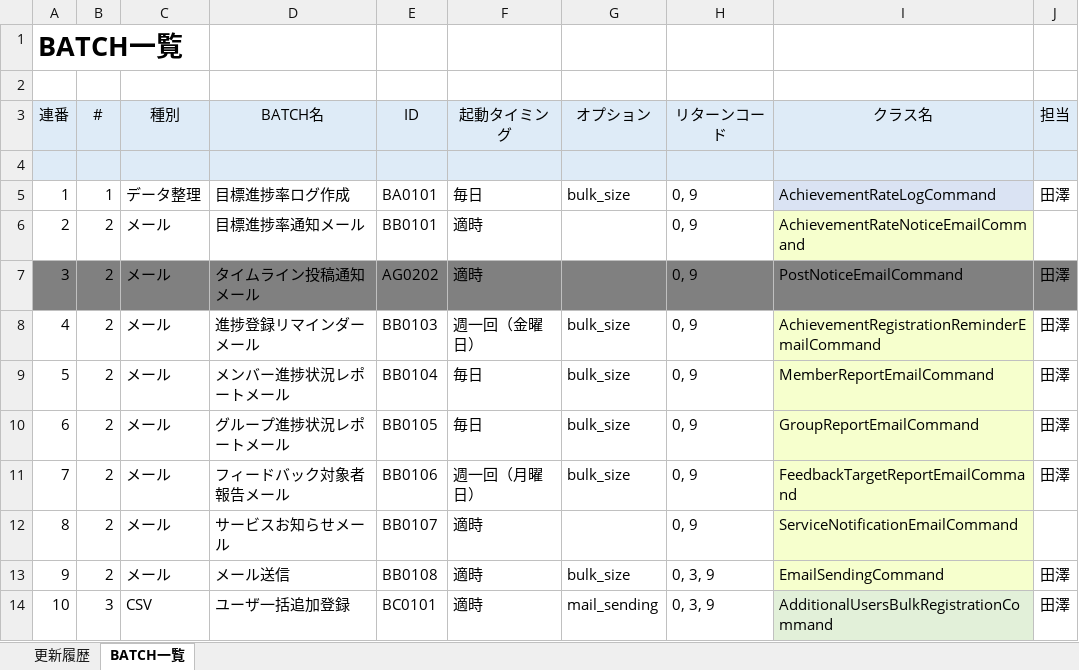
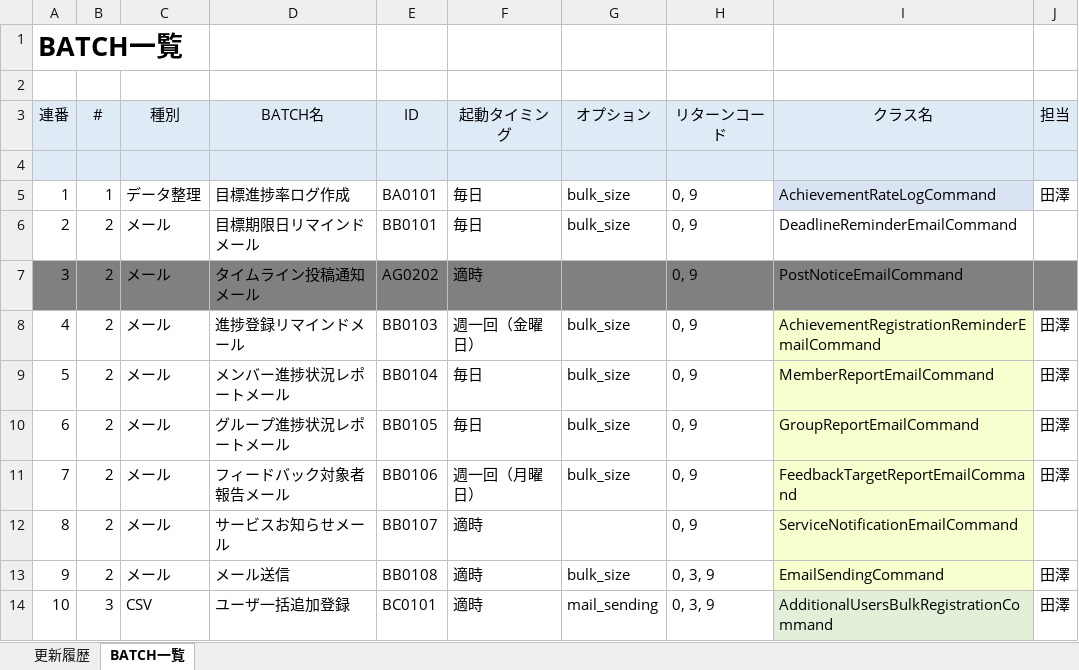
Before and after one commit to naoharu-tazawa/skrum, an Excel workbook: skrum_docs/02_SpecificationDocs/BATCHList.xlsx, sheet BATCH一覧, drawn as a sheet; values as stored, in another font and other column widths than the file's, no borders; the diff names each change by its address in the sheet, - before the commit and + after, or states it on an @@ line.

```diff
--- a/skrum_docs/02_SpecificationDocs/BATCHList.xlsx (sheet BATCH一覧)
+++ b/skrum_docs/02_SpecificationDocs/BATCHList.xlsx (sheet BATCH一覧)
-D6 (BATCH名): 目標進捗率通知メール
+D6 (BATCH名): 目標期限日リマインドメール
-F6 (起動タイミング): 適時
+F6 (起動タイミング): 毎日
-G6 (オプション): (empty)
+G6 (オプション): bulk_size
-I6 (クラス名): AchievementRateNoticeEmailCommand
+I6 (クラス名): DeadlineReminderEmailCommand
-I6 fill: #F6FFCD
+I6 fill: none
-J7 (担当): 田澤
+J7 (担当): (empty)
-D8 (BATCH名): 進捗登録リマインダーメール
+D8 (BATCH名): 進捗登録リマインドメール
```
Also changed, not shown: 5 other files.
